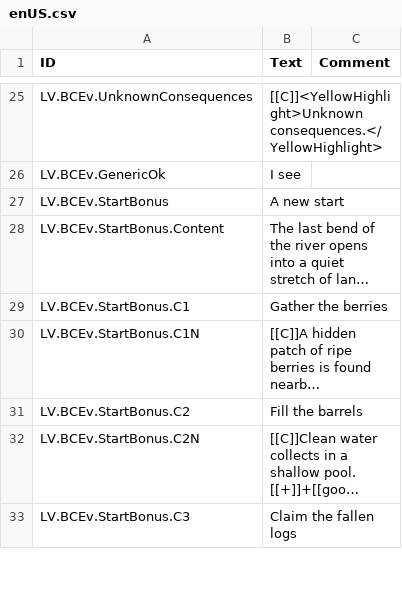
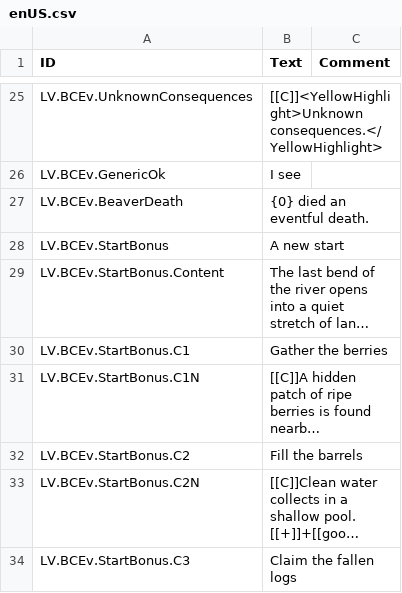
Before and after one commit to datvm/TimberbornMods, a CSV file: BeaverChronicles/Localizations/enUS.csv, drawn as a sheet; only a part is shown, gaps mark what is left out; long unchanged cells end in ….

```diff
--- a/BeaverChronicles/Localizations/enUS.csv
+++ b/BeaverChronicles/Localizations/enUS.csv
@@ -29,2 +29,3 @@ LV.BCEv.UnknownConsequences,"[[C]]<YellowHighlight>Unknown consequences.</Yellow
 LV.BCEv.GenericOk,"I see",
+LV.BCEv.BeaverDeath,"{0} died an eventful death.",
 LV.BCEv.StartBonus,"A new start",
```
Also changed, not shown: 31 other files.
